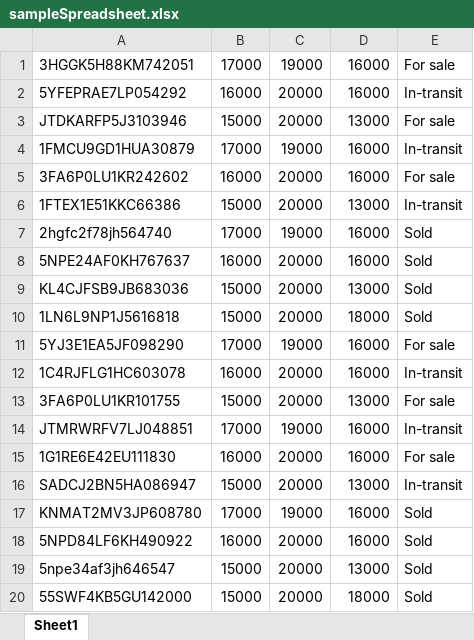
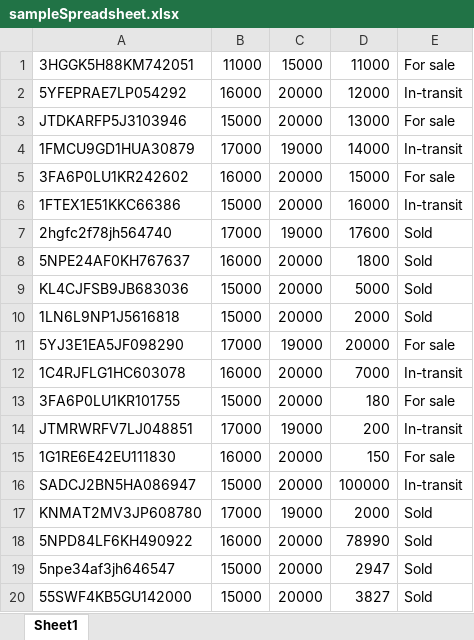
Before and after one commit to cooper-ece-366/david-steven-eric, an Excel workbook: sampleSpreadsheet.xlsx, sheet Sheet1, drawn as a sheet; values as stored, in another font and other column widths than the file's, no borders; the diff names each change by its address in the sheet, - before the commit and + after, or states it on an @@ line.

```diff
--- a/sampleSpreadsheet.xlsx (sheet Sheet1)
+++ b/sampleSpreadsheet.xlsx (sheet Sheet1)
-B1: 17000
+B1: 11000
-C1: 19000
+C1: 15000
-D1: 16000
+D1: 11000
-D2: 16000
+D2: 12000
-D4: 16000
+D4: 14000
-D5: 16000
+D5: 15000
-D6: 13000
+D6: 16000
-D7: 16000
+D7: 17600
-D8: 16000
+D8: 1800
-D9: 13000
+D9: 5000
-D10: 18000
+D10: 2000
-D11: 16000
+D11: 20000
-D12: 16000
+D12: 7000
-D13: 13000
+D13: 180
-D14: 16000
+D14: 200
-D15: 16000
+D15: 150
-D16: 13000
+D16: 100000
-D17: 16000
+D17: 2000
-D18: 16000
+D18: 78990
-D19: 13000
+D19: 2947
-D20: 18000
+D20: 3827
```
Also changed, not shown: 7 other files.
